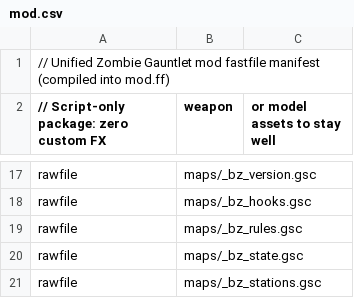
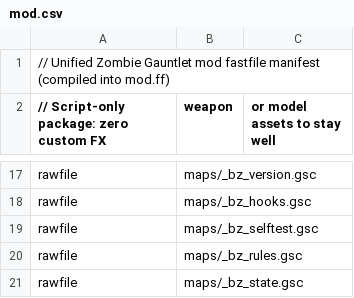
Before and after one commit to AustinKelsay/waw-zombies-mods, a CSV file: mod/mod.csv, drawn as a sheet; only a part is shown, gaps mark what is left out; the shorter side is filled out with more unchanged rows.

Commit message:
Extract Base Zombies selftests and cut precache references (#50)

```diff
--- a/mod/mod.csv
+++ b/mod/mod.csv
@@ -18,2 +18,3 @@ rawfile,maps/_bz_version.gsc
 rawfile,maps/_bz_hooks.gsc
+rawfile,maps/_bz_selftest.gsc
 rawfile,maps/_bz_rules.gsc
```
Also changed, not shown: 13 other files.
